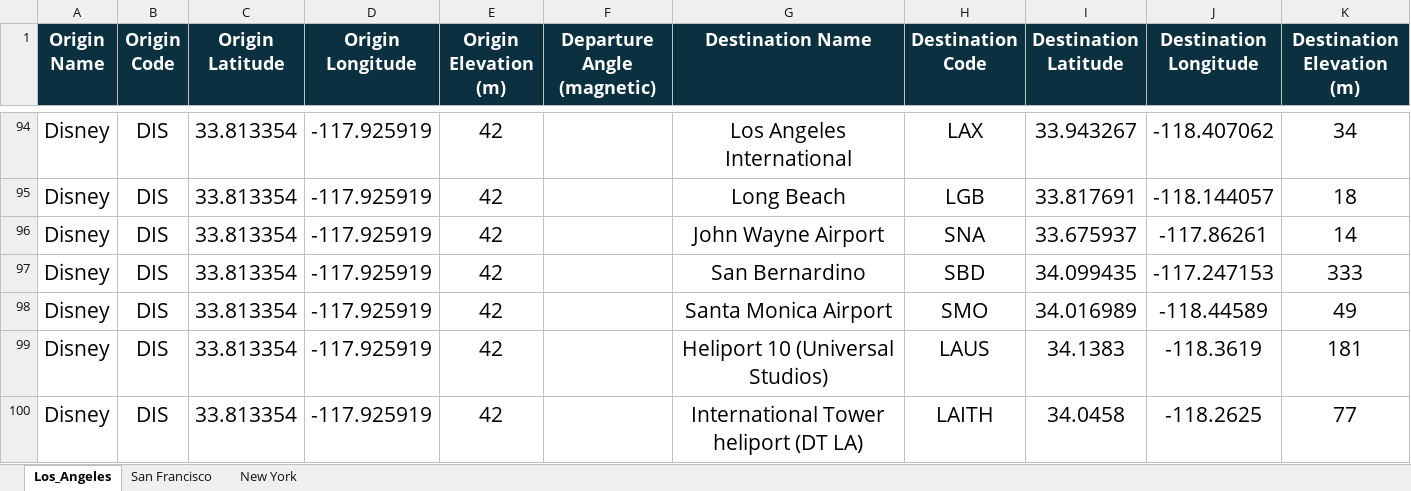
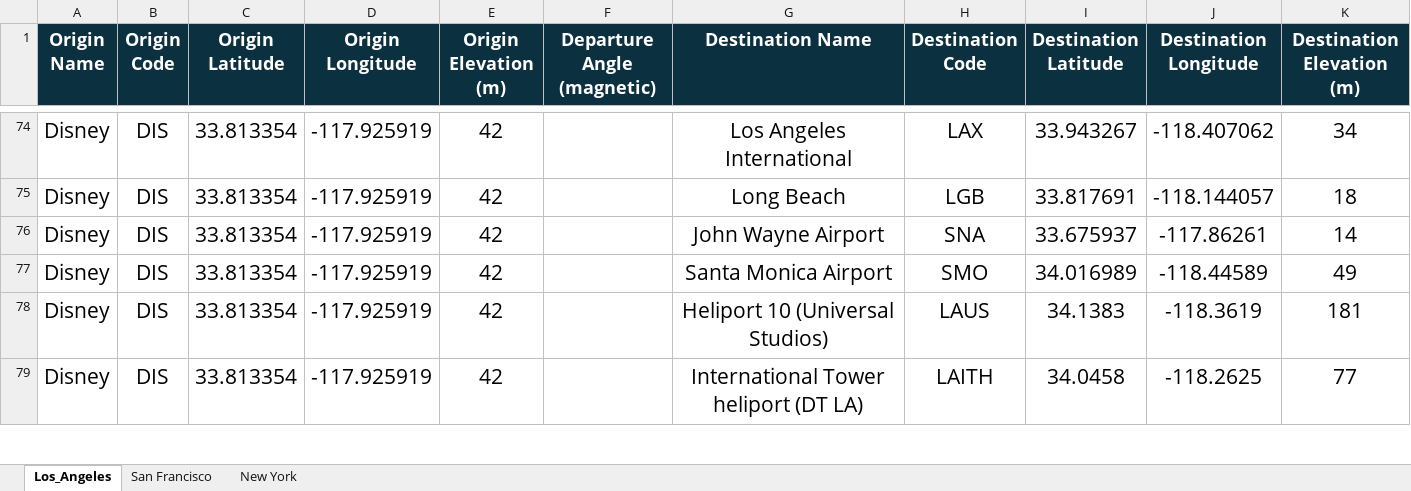
Before and after one commit to leadsgroup/RESEARCH, an Excel workbook: 03_Aircraft_Noise_Modeling/City_Simulations/UAM_City_Routes.xlsx, sheet Los_Angeles, drawn as a sheet; only a part is shown, gaps mark what is left out; values as stored, in another font and other column widths than the file's, no borders; the diff covers the shown part only; the diff names each change by its address in the sheet, - before the commit and + after, or states it on an @@ line.

Commit message:
Noise Topography and Routes Updates
Removed San Bernardino Airport from consideration as it would substantially increase the computation size due to its location. Accordingly, I also updated the LA_Metropolitan_Area.txt file with the new outer bounds for the simulation.

```diff
--- a/03_Aircraft_Noise_Modeling/City_Simulations/UAM_City_Routes.xlsx (sheet Los_Angeles)
+++ b/03_Aircraft_Noise_Modeling/City_Simulations/UAM_City_Routes.xlsx (sheet Los_Angeles)
-row 97: Disney | DIS | 33.813354 | -117.925919 | 42 |  | San Bernardino | SBD | 34.099435 | -117.247153 | 333
```
Also changed, not shown: 29 removed rows elsewhere in this sheet, 2 other files.
